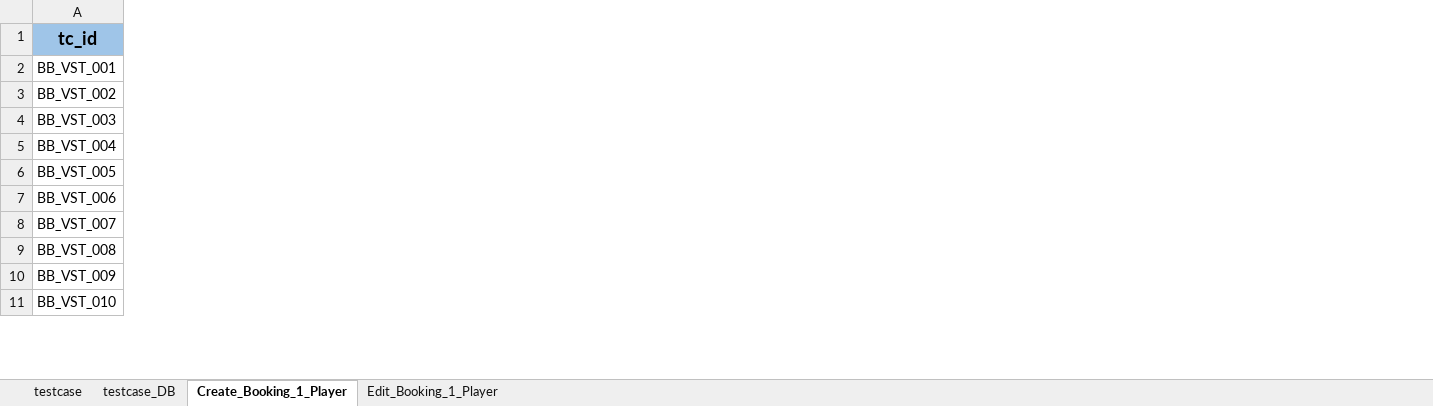
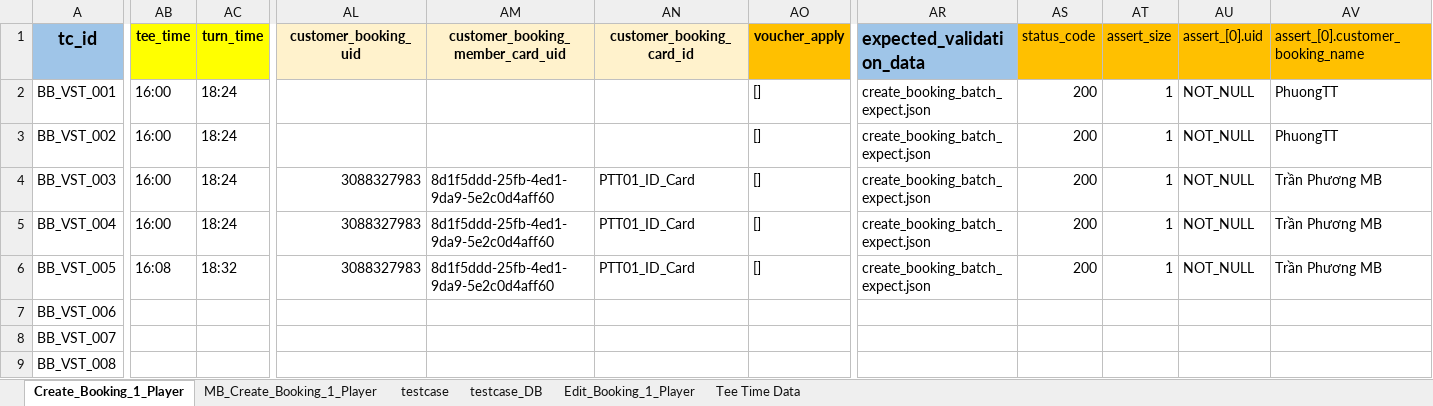
Before and after one commit to PhuongXinhGai/CARO_CMS_AUTO_API_STG, an Excel workbook: src/main/resources/input_excel_file/booking/Create_Booking_Batch.xlsx, sheet Create_Booking_1_Player, drawn as a sheet; only a part is shown, gaps mark what is left out; values as stored, in another font and other column widths than the file's, no borders; removed rows and columns are numbered as before the commit, all else as after; rows hold the shown columns only; the diff covers the shown part only; the diff names each change by its address in the sheet, - before the commit and + after, or states it on an @@ line.

Commit message:
update create booking member

```diff
--- a/src/main/resources/input_excel_file/booking/Create_Booking_Batch.xlsx (sheet Create_Booking_1_Player)
+++ b/src/main/resources/input_excel_file/booking/Create_Booking_Batch.xlsx (sheet Create_Booking_1_Player)
+sheet tab: MB_Create_Booking_1_Player
+sheet tab: Tee Time Data
@@ sheet tab order changed: Create_Booking_1_Player | MB_Create_Booking_1_Player | testcase | testcase_DB | Edit_Booking_1_Player | Tee Time Data @@
+column AB (tee_time), rows 2-4: all 16:00
+column AC (turn_time), rows 2-4: all 18:24
+column AL (customer_booking_uid), row 4: 3088327983
+column AM (customer_booking_member_card_uid), row 4: 8d1f5ddd-25fb-4ed1-9da9-5e2c0d4aff60
+column AN (customer_booking_card_id), row 4: PTT01_ID_Card
+column AO (voucher_apply), rows 2-4: all []
+column AR (expected_validation_data), rows 2-4: all create_booking_batch_expect.json
+column AS (status_code), rows 2-4: all 200
+column AT (assert_size), rows 2-4: all 1
+column AU (assert_[0].uid), rows 2-4: all NOT_NULL
+column AV (assert_[0].customer_booking_name), rows 2-4: PhuongTT | PhuongTT | Trần Phương MB
-row 5: BB_VST_004
-row 6: BB_VST_005
+row 5: BB_VST_004 | 16:00 | 18:24 | 3088327983 | 8d1f5ddd-25fb-4ed1-9da9-5e2c0d4aff60 | PTT01_ID_Card | [] | create_booking_batch_expect.json | 200 | 1 | NOT_NULL | Trần Phương MB
+row 6: BB_VST_005 | 16:08 | 18:32 | 3088327983 | 8d1f5ddd-25fb-4ed1-9da9-5e2c0d4aff60 | PTT01_ID_Card | [] | create_booking_batch_expect.json | 200 | 1 | NOT_NULL | Trần Phương MB
-row 10: BB_VST_009
-row 11: BB_VST_010
```
Also changed, not shown: 13 removed rows, 7 added columns, 15 removed columns, 91 edited cells and cell formats elsewhere in this sheet, charts or pictures, src/main/resources/input_excel_file/user/Login.xlsx, 9 other files.
